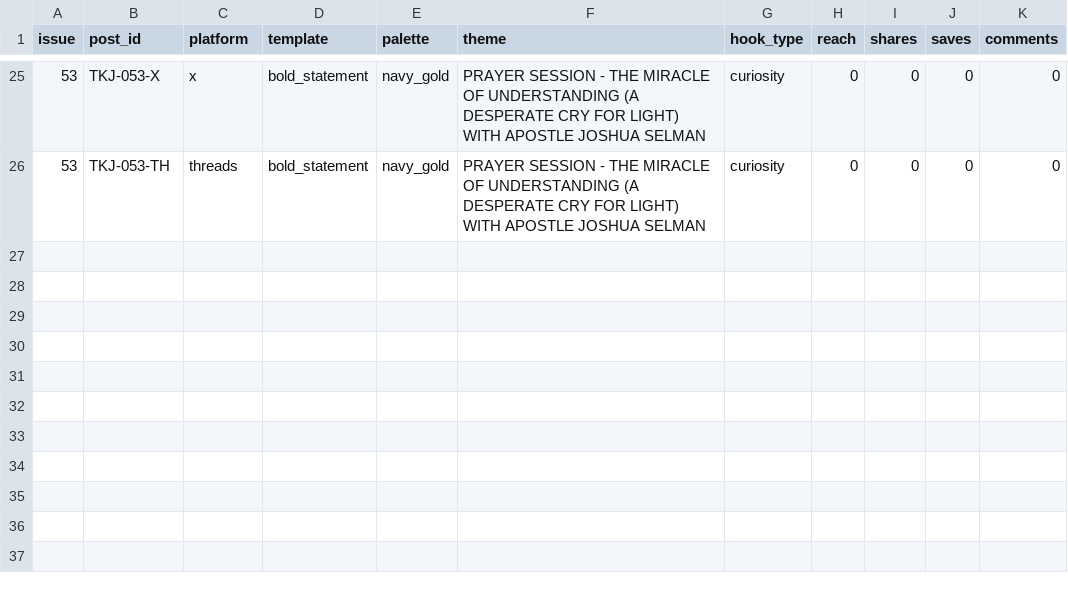
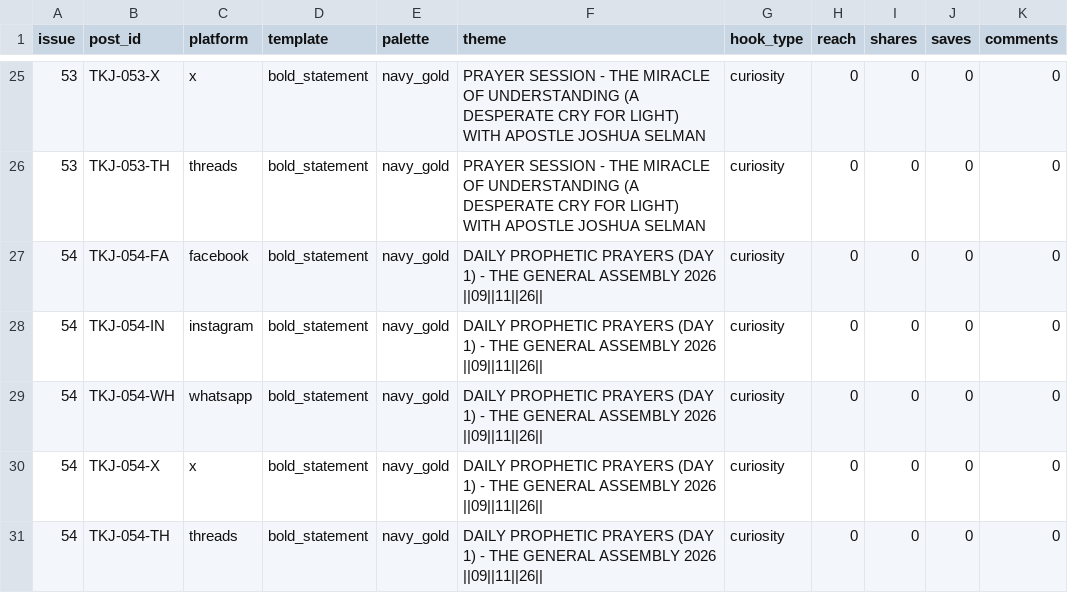
Before and after one commit to mortalman-driod/gospel-content-automation, a CSV file: data/performance.csv, drawn as a sheet; only a part is shown, gaps mark what is left out.

```diff
--- a/data/performance.csv
+++ b/data/performance.csv
@@ -26 +26,6 @@ issue,post_id,platform,template,palette,theme,hook_type,reach,shares,saves,comme
 53,TKJ-053-TH,threads,bold_statement,navy_gold,PRAYER SESSION - THE MIRACLE OF UNDERSTANDING (A DESPERATE CRY FOR LIGHT) WITH APOSTLE JOSHUA SELMAN,curiosity,0,0,0,0
+54,TKJ-054-FA,facebook,bold_statement,navy_gold,DAILY PROPHETIC PRAYERS (DAY 1) - THE GENERAL ASSEMBLY 2026 ||09||11||26||,curiosity,0,0,0,0
+54,TKJ-054-IN,instagram,bold_statement,navy_gold,DAILY PROPHETIC PRAYERS (DAY 1) - THE GENERAL ASSEMBLY 2026 ||09||11||26||,curiosity,0,0,0,0
+54,TKJ-054-WH,whatsapp,bold_statement,navy_gold,DAILY PROPHETIC PRAYERS (DAY 1) - THE GENERAL ASSEMBLY 2026 ||09||11||26||,curiosity,0,0,0,0
+54,TKJ-054-X,x,bold_statement,navy_gold,DAILY PROPHETIC PRAYERS (DAY 1) - THE GENERAL ASSEMBLY 2026 ||09||11||26||,curiosity,0,0,0,0
+54,TKJ-054-TH,threads,bold_statement,navy_gold,DAILY PROPHETIC PRAYERS (DAY 1) - THE GENERAL ASSEMBLY 2026 ||09||11||26||,curiosity,0,0,0,0
```
Also changed, not shown: 2 other files.
